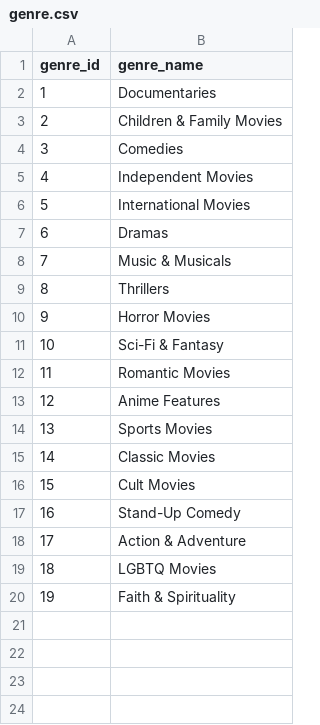
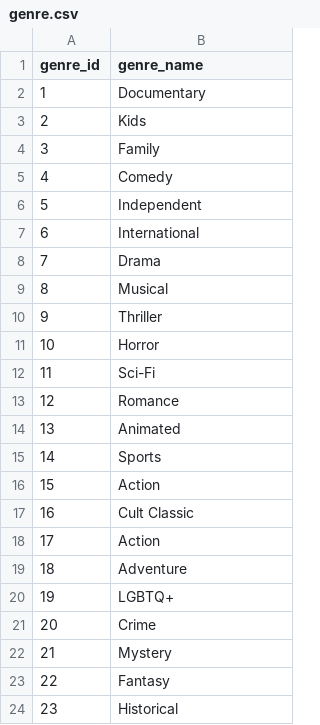
Before and after one commit to alclary/Incredifilms_Fullstack_Demo, a CSV file: Step_2/full_datasets/genre.csv, drawn as a sheet.

Commit message:
Added some genre and changed tense

```diff
--- a/Step_2/full_datasets/genre.csv
+++ b/Step_2/full_datasets/genre.csv
@@ -1,20 +1,24 @@
 genre_id,genre_name
-1,Documentaries
-2,Children & Family Movies
-3,Comedies
-4,Independent Movies
-5,International Movies
-6,Dramas
-7,Music & Musicals
-8,Thrillers
-9,Horror Movies
-10,Sci-Fi & Fantasy
-11,Romantic Movies
-12,Anime Features
-13,Sports Movies
-14,Classic Movies
-15,Cult Movies
-16,Stand-Up Comedy
-17,Action & Adventure
-18,LGBTQ Movies
-19,Faith & Spirituality
+1,Documentary
+2,Kids
+3,Family
+4,Comedy
+5,Independent
+6,International
+7,Drama
+8,Musical
+9,Thriller
+10,Horror
+11,Sci-Fi
+12,Romance
+13,Animated
+14,Sports
+15,Action
+16,Cult Classic
+17,Action
+18,Adventure
+19,LGBTQ+
+20,Crime
+21,Mystery
+22,Fantasy
+23,Historical
```
